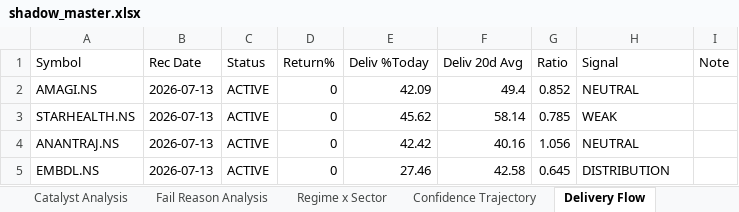
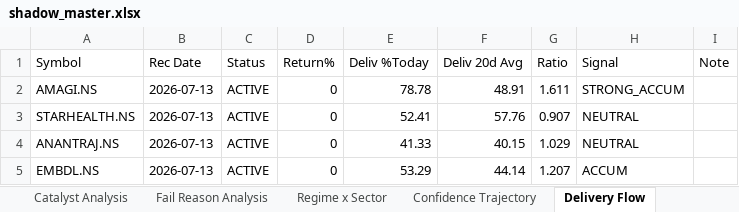
Before and after one commit to Gdsk-Sravan/Analyse-recommend-track, an Excel workbook: shadow_master.xlsx, sheet Delivery Flow, drawn as a sheet; values as stored, in another font and other column widths than the file's, no borders; the diff names each change by its address in the sheet, - before the commit and + after, or states it on an @@ line.

```diff
--- a/shadow_master.xlsx (sheet Delivery Flow)
+++ b/shadow_master.xlsx (sheet Delivery Flow)
-E2 (Deliv %Today): 42.09
+E2 (Deliv %Today): 78.78
-F2 (Deliv 20d Avg): 49.4
+F2 (Deliv 20d Avg): 48.91
-G2 (Ratio): 0.852
+G2 (Ratio): 1.611
-H2 (Signal): NEUTRAL
+H2 (Signal): STRONG_ACCUM
-E3 (Deliv %Today): 45.62
+E3 (Deliv %Today): 52.41
-F3 (Deliv 20d Avg): 58.14
+F3 (Deliv 20d Avg): 57.76
-G3 (Ratio): 0.785
+G3 (Ratio): 0.907
-H3 (Signal): WEAK
+H3 (Signal): NEUTRAL
-E4 (Deliv %Today): 42.42
+E4 (Deliv %Today): 41.33
-F4 (Deliv 20d Avg): 40.16
+F4 (Deliv 20d Avg): 40.15
-G4 (Ratio): 1.056
+G4 (Ratio): 1.029
-E5 (Deliv %Today): 27.46
+E5 (Deliv %Today): 53.29
-F5 (Deliv 20d Avg): 42.58
+F5 (Deliv 20d Avg): 44.14
-G5 (Ratio): 0.645
+G5 (Ratio): 1.207
-H5 (Signal): DISTRIBUTION
+H5 (Signal): ACCUM
```
Also changed, not shown: sheet Sector Rotation, 1 other file.
